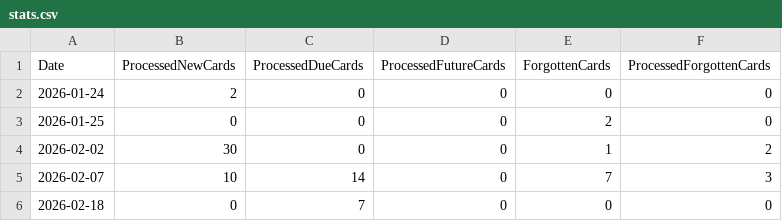
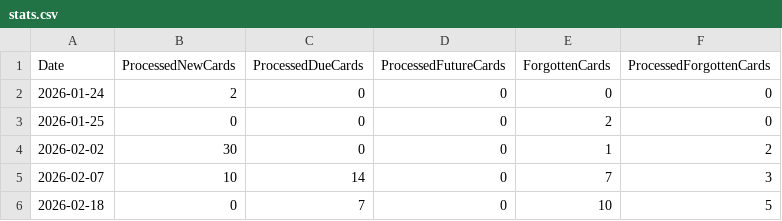
Before and after one commit to vOmaro/cards, a CSV file: spanish/stats.csv, drawn as a sheet.

Commit message:
Update stats for cardset "spanish"

```diff
--- a/spanish/stats.csv
+++ b/spanish/stats.csv
@@ -5,2 +5,2 @@ Date,ProcessedNewCards,ProcessedDueCards,ProcessedFutureCards,ForgottenCards,Pro
 2026-02-07,10,14,0,7,3
-2026-02-18,0,7,0,0,0
+2026-02-18,0,7,0,10,5
```
